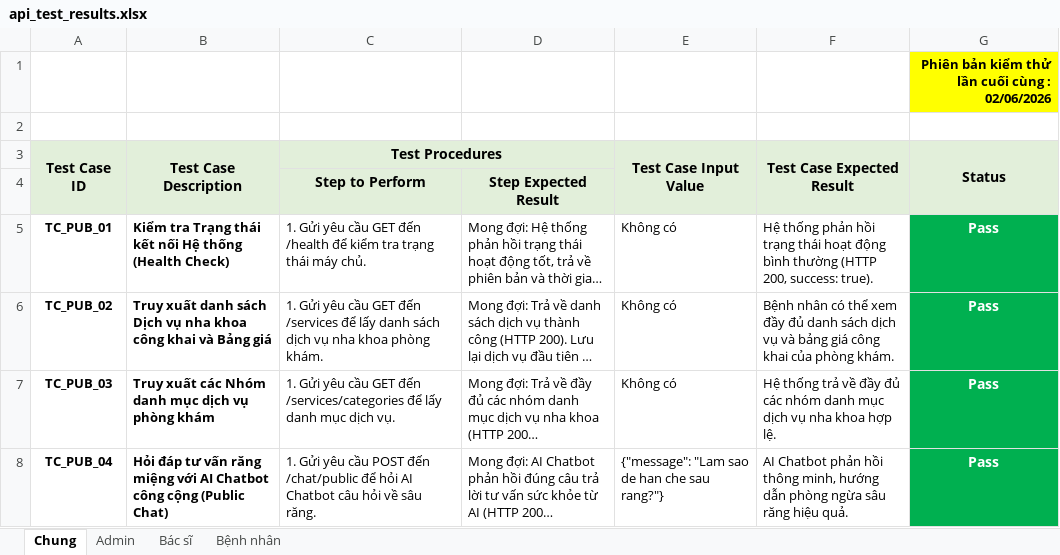
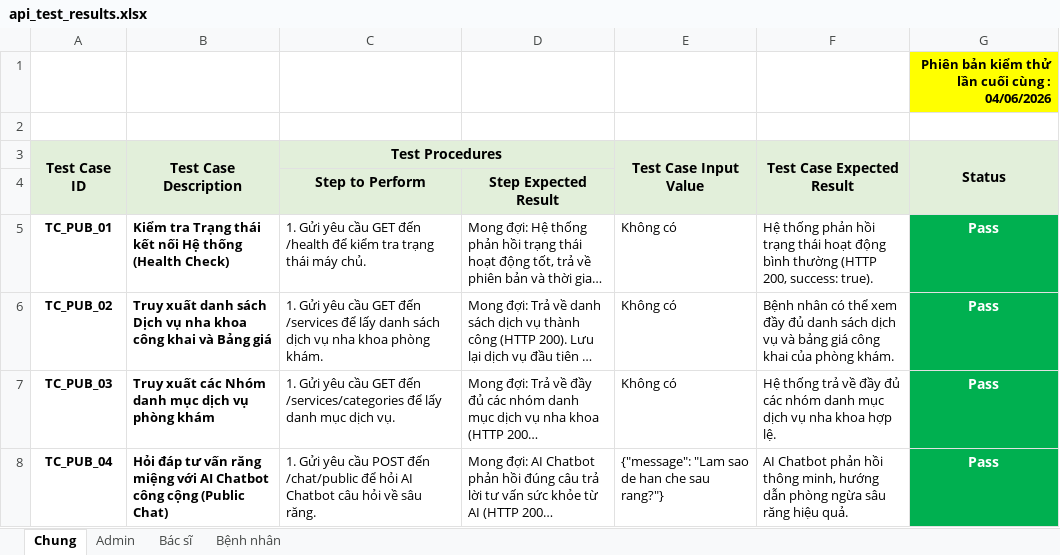
Before and after one commit to Huybip/do_an_lien_nganh, an Excel workbook: api_test_results.xlsx, sheet Chung, drawn as a sheet; long unchanged cells end in …; values as stored, in another font and other column widths than the file's, no borders; the diff names each change by its address in the sheet, - before the commit and + after, or states it on an @@ line.

```diff
--- a/api_test_results.xlsx (sheet Chung)
+++ b/api_test_results.xlsx (sheet Chung)
-G1 (Status): Phiên bản kiểm thử lần cuối cùng : 02/06/2026
+G1 (Status): Phiên bản kiểm thử lần cuối cùng : 04/06/2026
```
Also changed, not shown: sheet Bác sĩ, sheet Admin, sheet Bệnh nhân, 2 other files.
